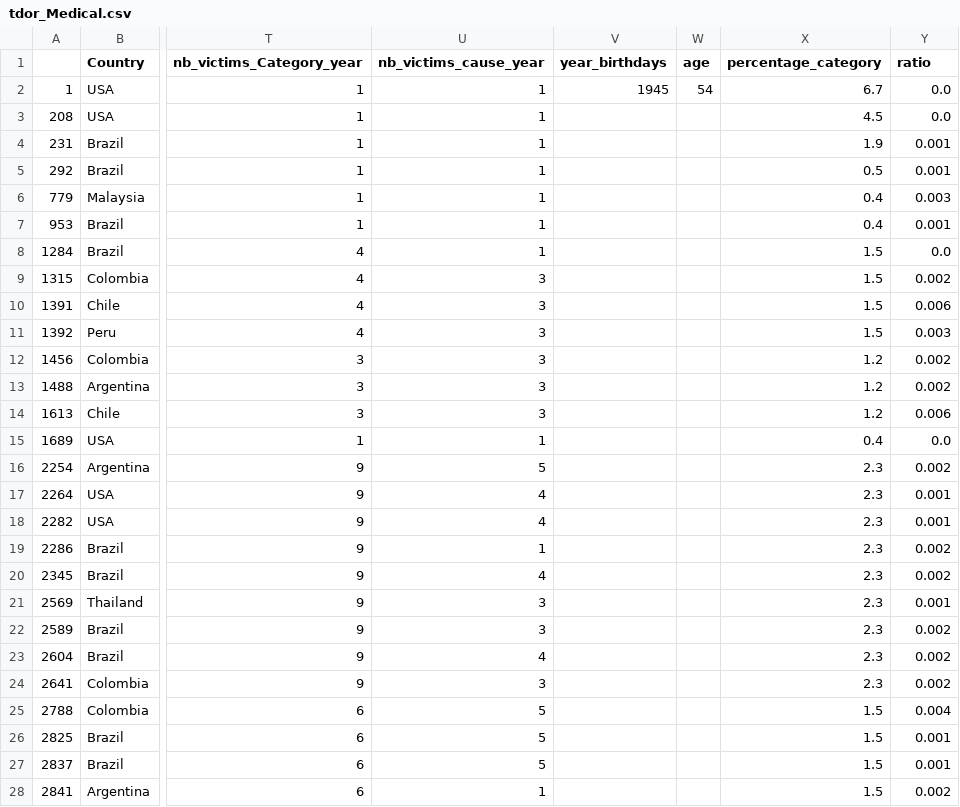
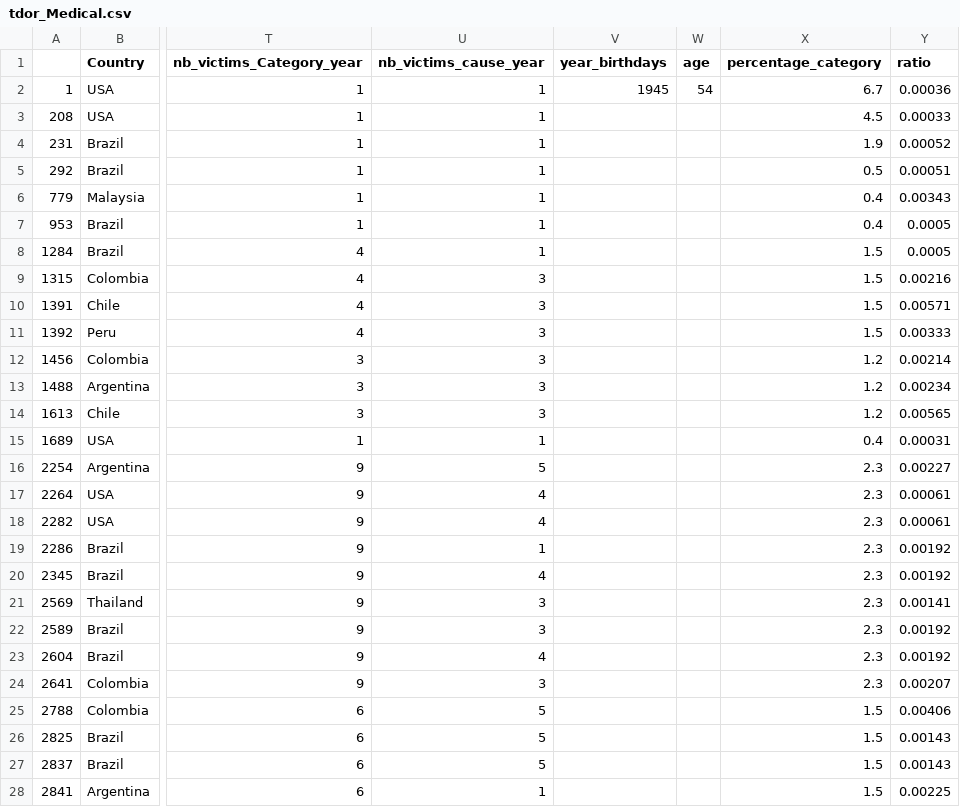
Before and after one commit to camlebrun/tdor_project, a CSV file: Data/tdor_Medical.csv, drawn as a sheet; only a part is shown, gaps mark what is left out; the diff covers the shown part only; the diff names each change by its address in the sheet, - before the commit and + after, or states it on an @@ line.

```diff
--- a/Data/tdor_Medical.csv
+++ b/Data/tdor_Medical.csv
-Y2 (ratio): 0.0
+Y2 (ratio): 0.00036
-Y3 (ratio): 0.0
+Y3 (ratio): 0.00033
-Y4 (ratio): 0.001
+Y4 (ratio): 0.00052
-Y5 (ratio): 0.001
+Y5 (ratio): 0.00051
-Y6 (ratio): 0.003
+Y6 (ratio): 0.00343
-Y7 (ratio): 0.001
+Y7 (ratio): 0.0005
-Y8 (ratio): 0.0
+Y8 (ratio): 0.0005
-Y9 (ratio): 0.002
+Y9 (ratio): 0.00216
-Y10 (ratio): 0.006
+Y10 (ratio): 0.00571
-Y11 (ratio): 0.003
+Y11 (ratio): 0.00333
-Y12 (ratio): 0.002
+Y12 (ratio): 0.00214
-Y13 (ratio): 0.002
+Y13 (ratio): 0.00234
-Y14 (ratio): 0.006
+Y14 (ratio): 0.00565
-Y15 (ratio): 0.0
+Y15 (ratio): 0.00031
-Y16 (ratio): 0.002
+Y16 (ratio): 0.00227
-Y17:Y18 (ratio): 0.001
+Y17:Y18 (ratio): 0.00061
-Y19:Y20 (ratio): 0.002
+Y19:Y20 (ratio): 0.00192
-Y21 (ratio): 0.001
+Y21 (ratio): 0.00141
-Y22:Y23 (ratio): 0.002
+Y22:Y23 (ratio): 0.00192
-Y24 (ratio): 0.002
+Y24 (ratio): 0.00207
-Y25 (ratio): 0.004
+Y25 (ratio): 0.00406
-Y26:Y27 (ratio): 0.001
+Y26:Y27 (ratio): 0.00143
-Y28 (ratio): 0.002
+Y28 (ratio): 0.00225
```
Also changed, not shown: 61 edited cells elsewhere in this file, Data/tdor_Custodial.csv, Data/tdor_Uncategorised.csv, 15 other files.
